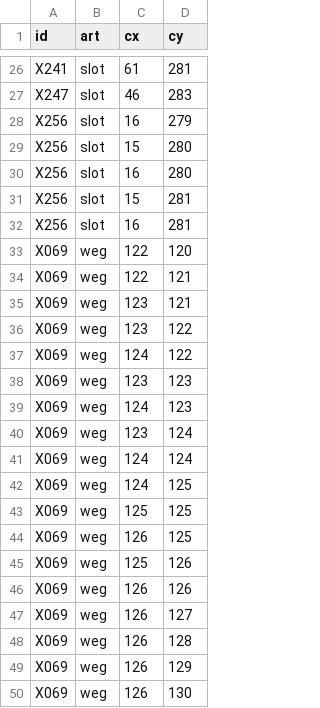
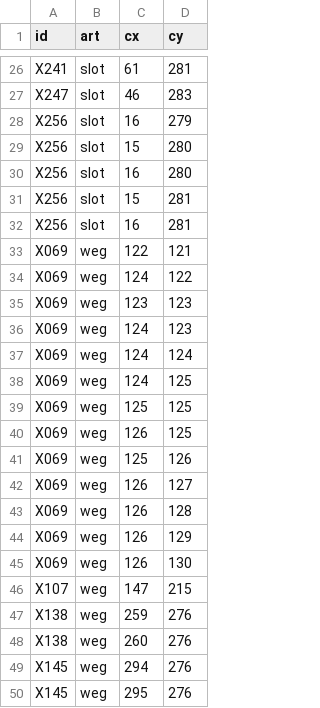
Before and after one commit to Xenatosa/Planer, a CSV file: team/art/dorfmap_grundgeruest/pruefung/t26u_wald_unter_slots_wegen.csv, drawn as a sheet; only a part is shown, gaps mark what is left out; the shorter side is filled out with more unchanged rows; the diff names each change by its address in the sheet, - before the commit and + after, or states it on an @@ line.

```diff
--- a/team/art/dorfmap_grundgeruest/pruefung/t26u_wald_unter_slots_wegen.csv
+++ b/team/art/dorfmap_grundgeruest/pruefung/t26u_wald_unter_slots_wegen.csv
-row 33: X069 | weg | 122 | 120
-row 35: X069 | weg | 123 | 121
-row 36: X069 | weg | 123 | 122
-row 40: X069 | weg | 123 | 124
-row 46: X069 | weg | 126 | 126
```
Also changed, not shown: team/art/dorfmap_grundgeruest/overrides_t12u.csv, team/art/dorfmap_grundgeruest/pruefung/t26u_bebaubar_nicht_bauzone_plan.csv, 17 other files.
